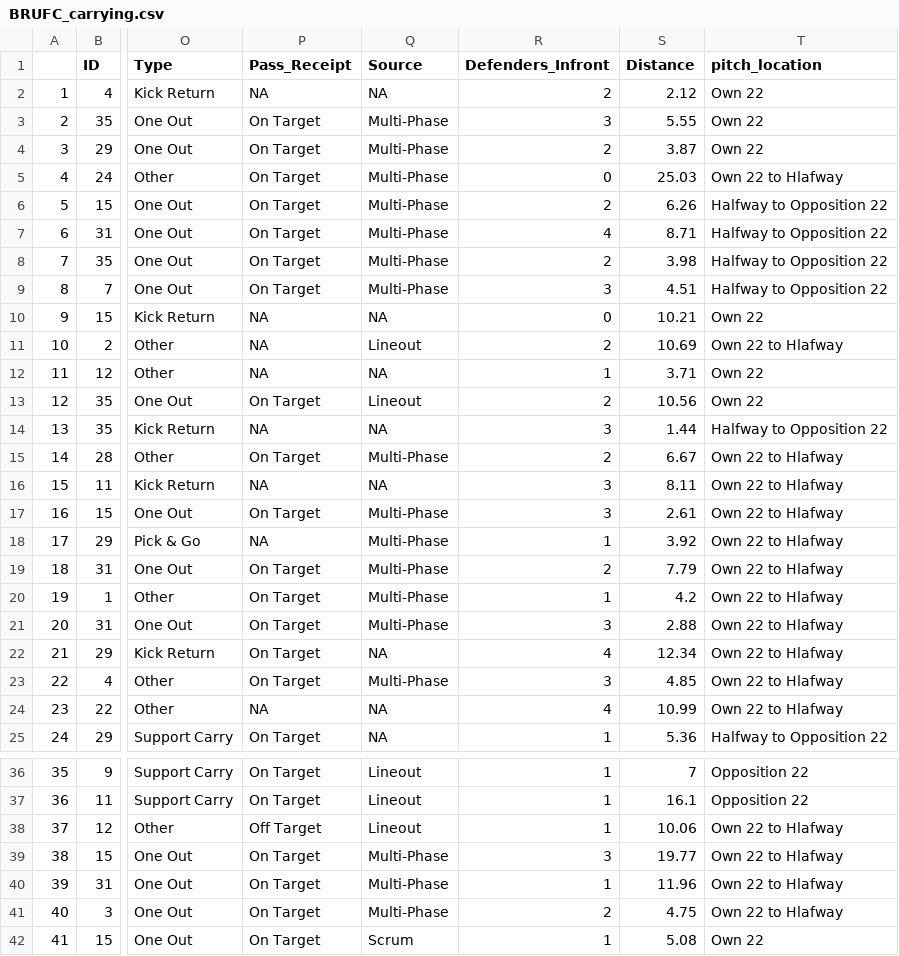
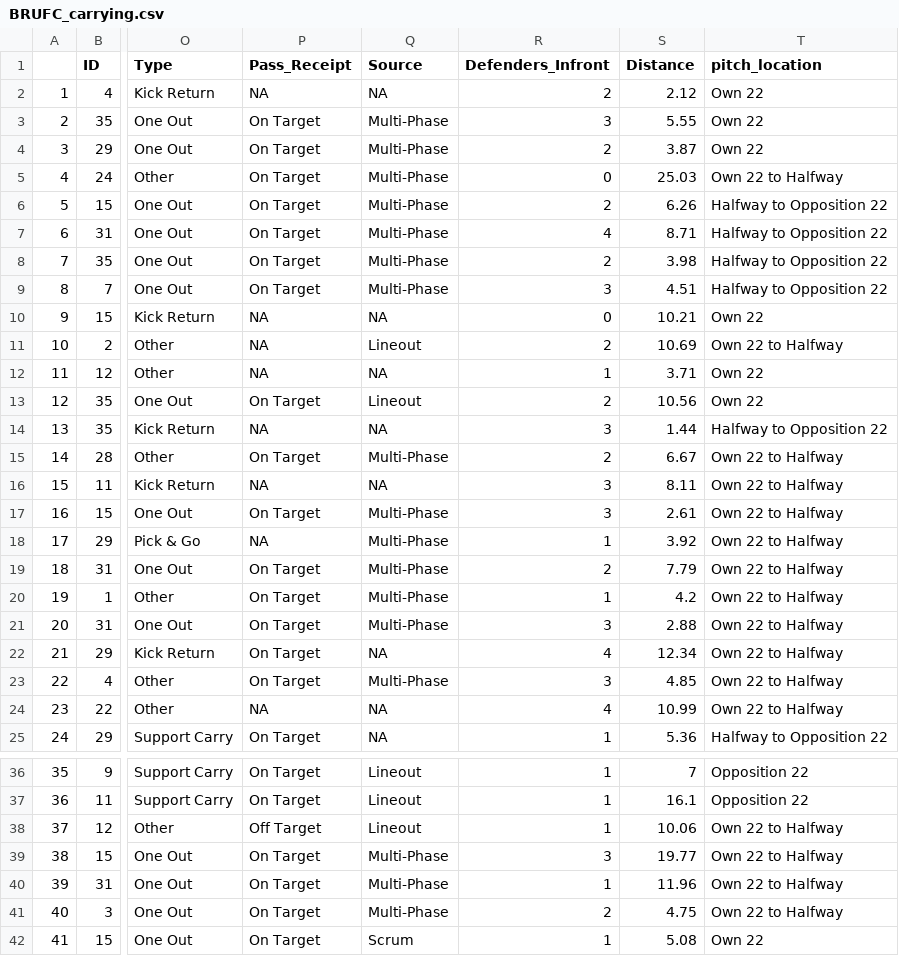
Before and after one commit to ConnorFewster/EI, a CSV file: BRUFC_carrying.csv, drawn as a sheet; only a part is shown, gaps mark what is left out; the diff names each change by its address in the sheet, - before the commit and + after, or states it on an @@ line.

Commit message:
Add files via upload

```diff
--- a/BRUFC_carrying.csv
+++ b/BRUFC_carrying.csv
-T5 (pitch_location): Own 22 to Hlafway
+T5 (pitch_location): Own 22 to Halfway
-T11 (pitch_location): Own 22 to Hlafway
+T11 (pitch_location): Own 22 to Halfway
-T15:T24 (pitch_location): Own 22 to Hlafway
+T15:T24 (pitch_location): Own 22 to Halfway
-T38:T41 (pitch_location): Own 22 to Hlafway
+T38:T41 (pitch_location): Own 22 to Halfway
```
